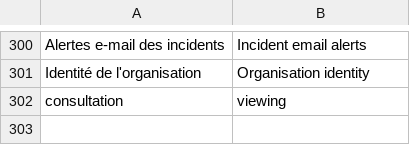
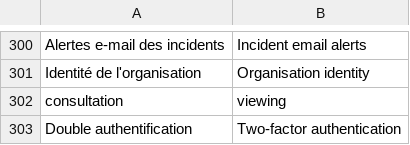
Before and after one commit to Fkcorporate/egalyx.control, a TSV file: egalyx/traductions/fr_en_complements.tsv, drawn as a sheet; only a part is shown, gaps mark what is left out; the diff names each change by its address in the sheet, - before the commit and + after, or states it on an @@ line.

Commit message:
Add files via upload

```diff
--- a/egalyx/traductions/fr_en_complements.tsv
+++ b/egalyx/traductions/fr_en_complements.tsv
+row 303: Double authentification | Two-factor authentication
```
